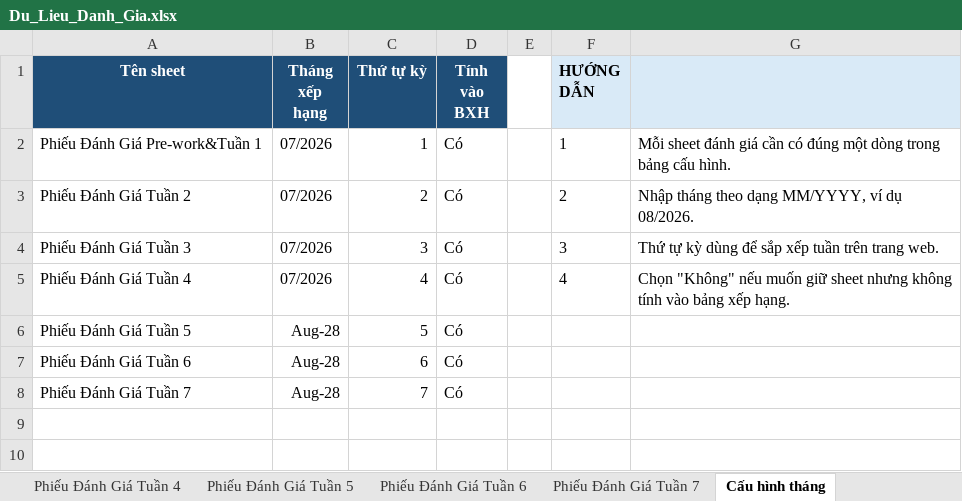
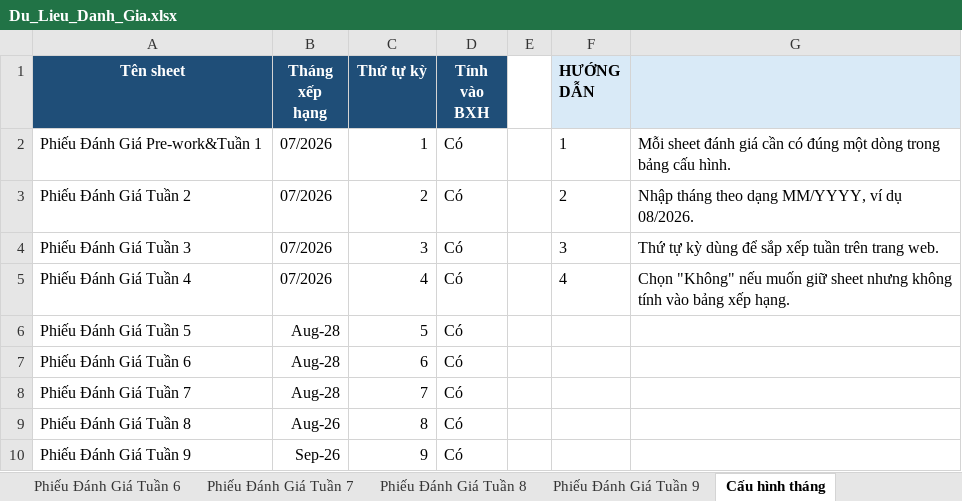
Before and after one commit to nmh21102003-a11y/web-danh-gia-du-an, an Excel workbook: Du_Lieu_Danh_Gia.xlsx, sheet Cấu hình tháng, drawn as a sheet; values as stored, in another font and other column widths than the file's, no borders; table styles not drawn; the diff names each change by its address in the sheet, - before the commit and + after, or states it on an @@ line.

```diff
--- a/Du_Lieu_Danh_Gia.xlsx (sheet Cấu hình tháng)
+++ b/Du_Lieu_Danh_Gia.xlsx (sheet Cấu hình tháng)
+sheet tab: Phiếu Đánh Giá Tuần 8
+sheet tab: Phiếu Đánh Giá Tuần 9
+row 9: Phiếu Đánh Giá Tuần 8 | Aug-26 | 8 | Có
+row 10: Phiếu Đánh Giá Tuần 9 | Sep-26 | 9 | Có
```
